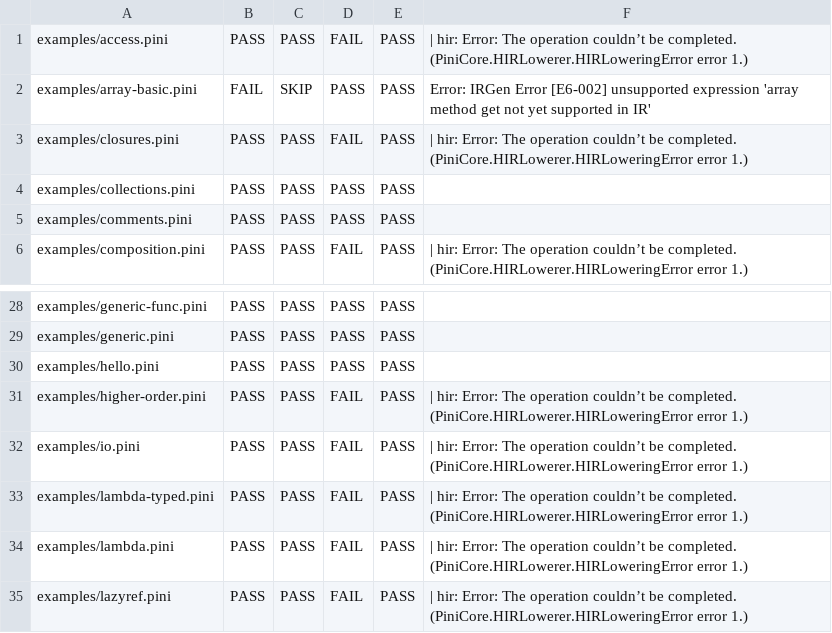
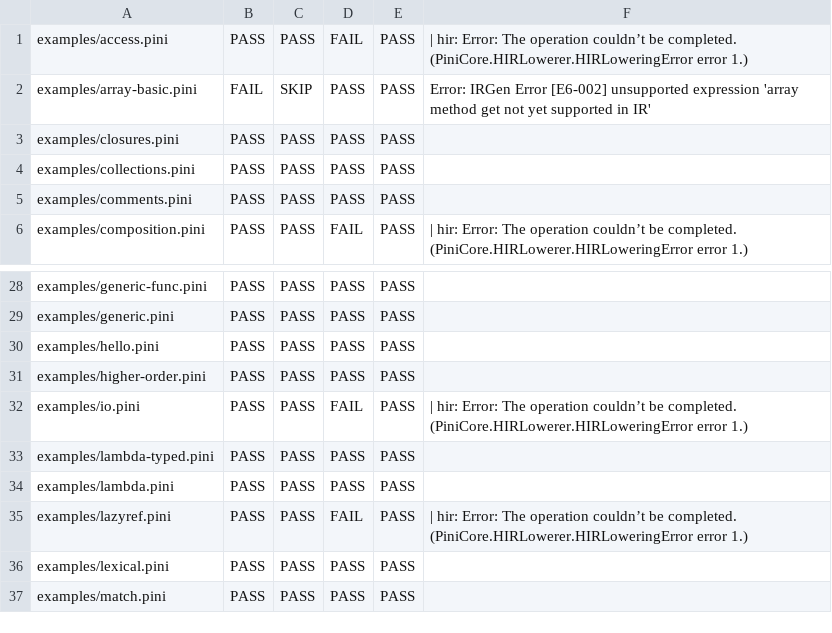
Before and after one commit to pini-lang/pini-swift, a TSV file: tools/capability-sweep.tsv, drawn as a sheet; only a part is shown, gaps mark what is left out; the shorter side is filled out with more unchanged rows.

Commit message:
feat(hir): M5 G6 closures/higher-order (fat pointer ABI, reference-capture env, named-function value adapters; differential 45/45, regression 1278/0/0, hir-emit 32/59)

```diff
--- a/tools/capability-sweep.tsv
+++ b/tools/capability-sweep.tsv
@@ -2,3 +2,3 @@ examples/access.pini	PASS	PASS	FAIL	PASS	 | hir: Error: The operation couldn’t
 examples/array-basic.pini	FAIL	SKIP	PASS	PASS	Error: IRGen Error [E6-002]   unsupported expression 'array method get not yet supported in IR'
-examples/closures.pini	PASS	PASS	FAIL	PASS	 | hir: Error: The operation couldn’t be completed. (PiniCore.HIRLowerer.HIRLoweringError error 1.)
+examples/closures.pini	PASS	PASS	PASS	PASS	
 examples/collections.pini	PASS	PASS	PASS	PASS	
@@ -30,6 +30,6 @@ examples/generic.pini	PASS	PASS	PASS	PASS
 examples/hello.pini	PASS	PASS	PASS	PASS	
-examples/higher-order.pini	PASS	PASS	FAIL	PASS	 | hir: Error: The operation couldn’t be completed. (PiniCore.HIRLowerer.HIRLoweringError error 1.)
+examples/higher-order.pini	PASS	PASS	PASS	PASS	
 examples/io.pini	PASS	PASS	FAIL	PASS	 | hir: Error: The operation couldn’t be completed. (PiniCore.HIRLowerer.HIRLoweringError error 1.)
-examples/lambda-typed.pini	PASS	PASS	FAIL	PASS	 | hir: Error: The operation couldn’t be completed. (PiniCore.HIRLowerer.HIRLoweringError error 1.)
-examples/lambda.pini	PASS	PASS	FAIL	PASS	 | hir: Error: The operation couldn’t be completed. (PiniCore.HIRLowerer.HIRLoweringError error 1.)
+examples/lambda-typed.pini	PASS	PASS	PASS	PASS	
+examples/lambda.pini	PASS	PASS	PASS	PASS	
 examples/lazyref.pini	PASS	PASS	FAIL	PASS	 | hir: Error: The operation couldn’t be completed. (PiniCore.HIRLowerer.HIRLoweringError error 1.)
```
Also changed, not shown: 7 other files.
